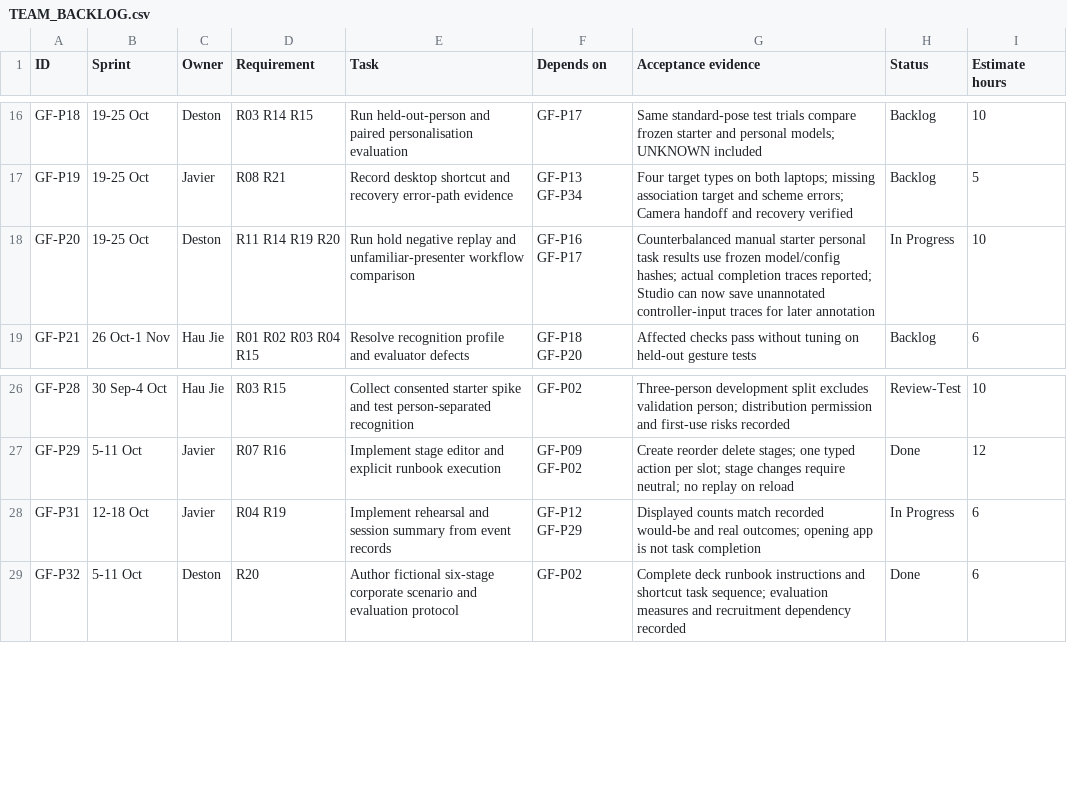
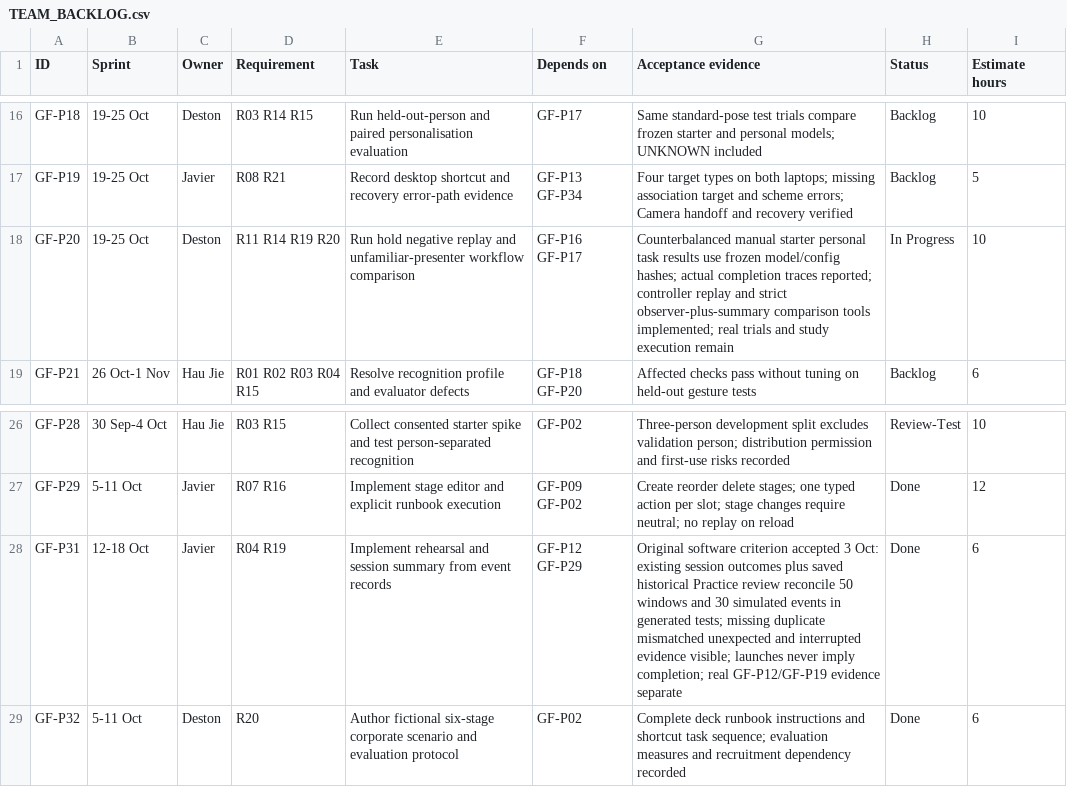
Before and after one commit to Chi944/GestureForge, a CSV file: docs/project/TEAM_BACKLOG.csv, drawn as a sheet; only a part is shown, gaps mark what is left out.

Commit message:
Add workflow comparison and historical practice review

```diff
--- a/docs/project/TEAM_BACKLOG.csv
+++ b/docs/project/TEAM_BACKLOG.csv
@@ -17,3 +17,3 @@ GF-P18,19-25 Oct,Deston,R03 R14 R15,Run held-out-person and paired personalisati
 GF-P19,19-25 Oct,Javier,R08 R21,Record desktop shortcut and recovery error-path evidence,GF-P13 GF-P34,Four target types on both laptops; missing association target and scheme errors; Camera handoff and recovery verified,Backlog,5
-GF-P20,19-25 Oct,Deston,R11 R14 R19 R20,Run hold negative replay and unfamiliar-presenter workflow comparison,GF-P16 GF-P17,Counterbalanced manual starter personal task results use frozen model/config hashes; actual completion traces reported; Studio can now save unannotated controller-input traces for later annotation,In Progress,10
+GF-P20,19-25 Oct,Deston,R11 R14 R19 R20,Run hold negative replay and unfamiliar-presenter workflow comparison,GF-P16 GF-P17,Counterbalanced manual starter personal task results use frozen model/config hashes; actual completion traces reported; controller replay and strict observer-plus-summary comparison tools implemented; real trials and study execution remain,In Progress,10
 GF-P21,26 Oct-1 Nov,Hau Jie,R01 R02 R03 R04 R15,Resolve recognition profile and evaluator defects,GF-P18 GF-P20,Affected checks pass without tuning on held-out gesture tests,Backlog,6
@@ -27,3 +27,3 @@ GF-P28,30 Sep-4 Oct,Hau Jie,R03 R15,Collect consented starter spike and test per
 GF-P29,5-11 Oct,Javier,R07 R16,Implement stage editor and explicit runbook execution,GF-P09 GF-P02,Create reorder delete stages; one typed action per slot; stage changes require neutral; no replay on reload,Done,12
-GF-P31,12-18 Oct,Javier,R04 R19,Implement rehearsal and session summary from event records,GF-P12 GF-P29,Displayed counts match recorded would-be and real outcomes; opening app is not task completion,In Progress,6
+GF-P31,12-18 Oct,Javier,R04 R19,Implement rehearsal and session summary from event records,GF-P12 GF-P29,Original software criterion accepted 3 Oct: existing session outcomes plus saved historical Practice review reconcile 50 windows and 30 simulated events in generated tests; missing duplicate mismatched unexpected and interrupted evidence visible; launches never imply completion; real GF-P12/GF-P19 evidence separate,Done,6
 GF-P32,5-11 Oct,Deston,R20,Author fictional six-stage corporate scenario and evaluation protocol,GF-P02,Complete deck runbook instructions and shortcut task sequence; evaluation measures and recruitment dependency recorded,Done,6
```
Also changed, not shown: 14 other files.
